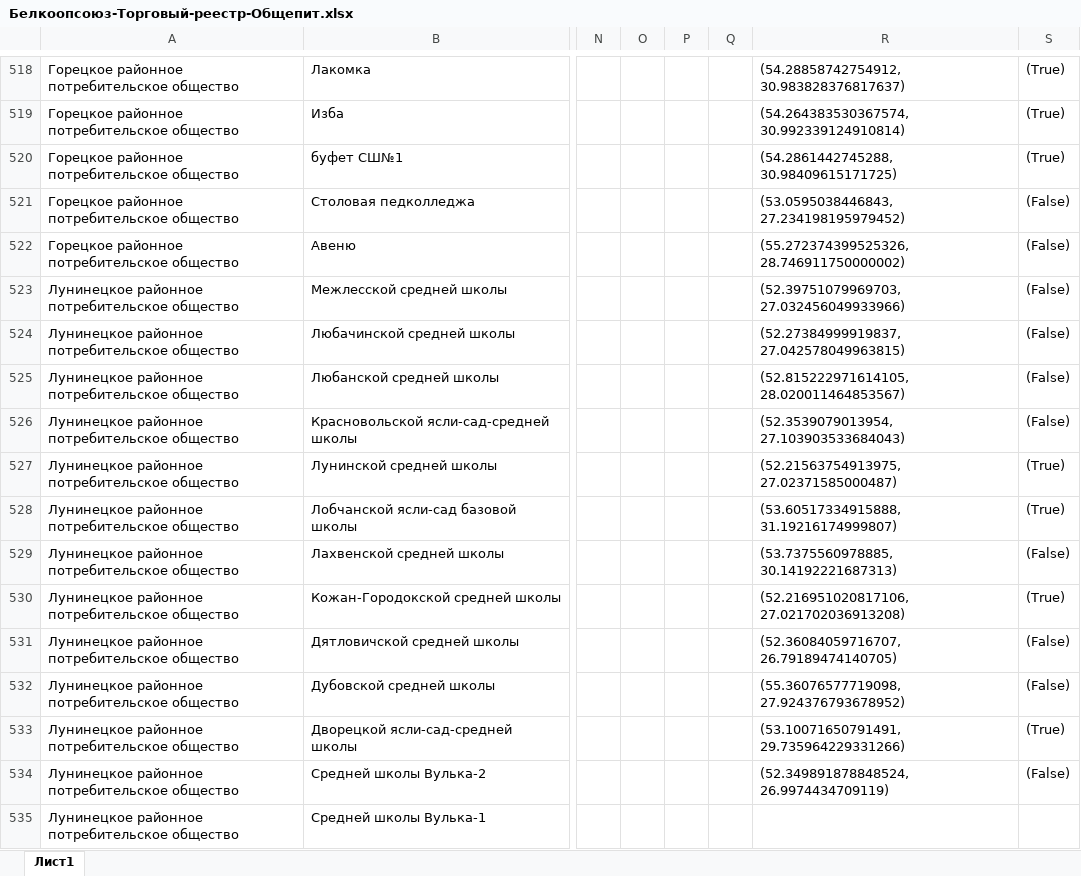
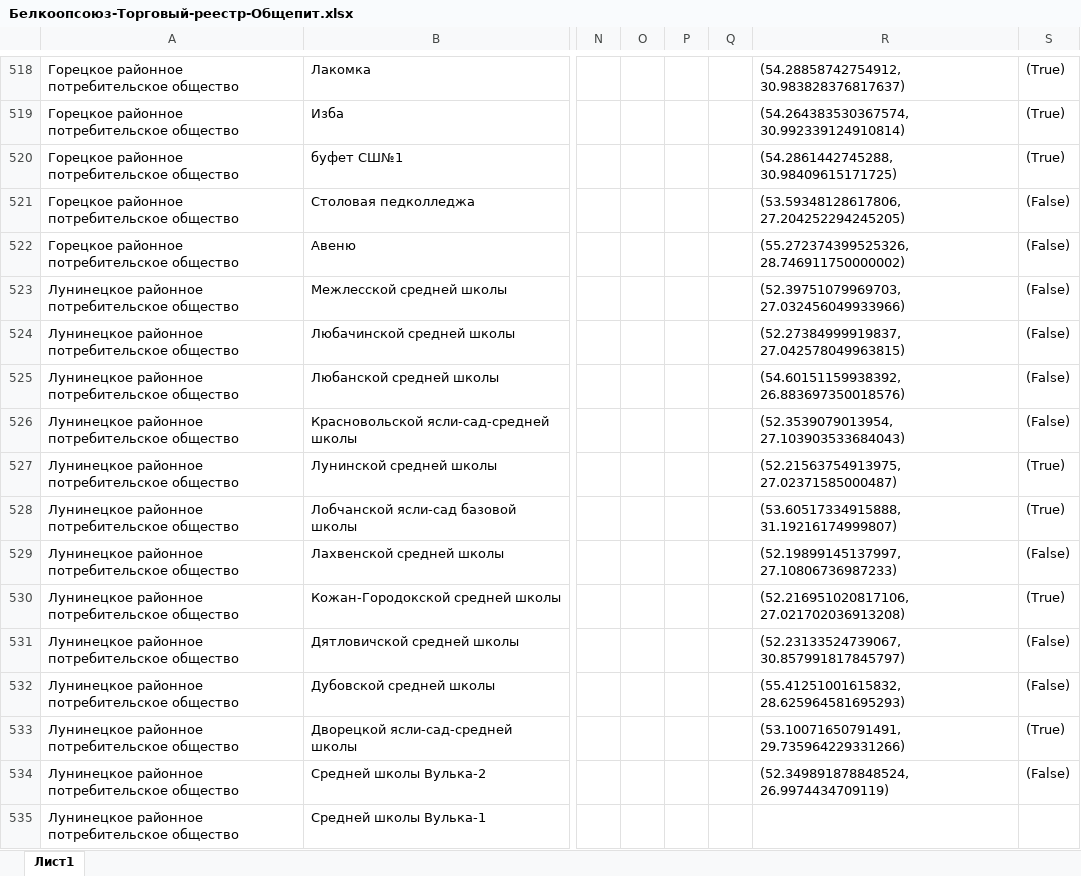
Before and after one commit to AlexseyDedul/geocoder, an Excel workbook: output/Белкоопсоюз-Торговый-реестр-Общепит.xlsx, sheet Лист1, drawn as a sheet; only a part is shown, gaps mark what is left out; values as stored, in another font and other column widths than the file's, no borders; the diff covers the shown part only; the diff names each change by its address in the sheet, - before the commit and + after, or states it on an @@ line.

```diff
--- a/output/Белкоопсоюз-Торговый-реестр-Общепит.xlsx (sheet Лист1)
+++ b/output/Белкоопсоюз-Торговый-реестр-Общепит.xlsx (sheet Лист1)
-R521: (53.0595038446843, 27.234198195979452)
+R521: (53.59348128617806, 27.204252294245205)
-R525: (52.815222971614105, 28.020011464853567)
+R525: (54.60151159938392, 26.883697350018576)
-R529: (53.7375560978885, 30.14192221687313)
+R529: (52.19899145137997, 27.10806736987233)
-R531: (52.36084059716707, 26.79189474140705)
+R531: (52.23133524739067, 30.857991817845797)
-R532: (55.36076577719098, 27.924376793678952)
+R532: (55.41251001615832, 28.625964581695293)
```
Also changed, not shown: 80 edited cells elsewhere in this sheet, output/Santa_read.xlsx, output/Белкоопсоюз-Торговый-реестр.xlsx, 5 other files.
